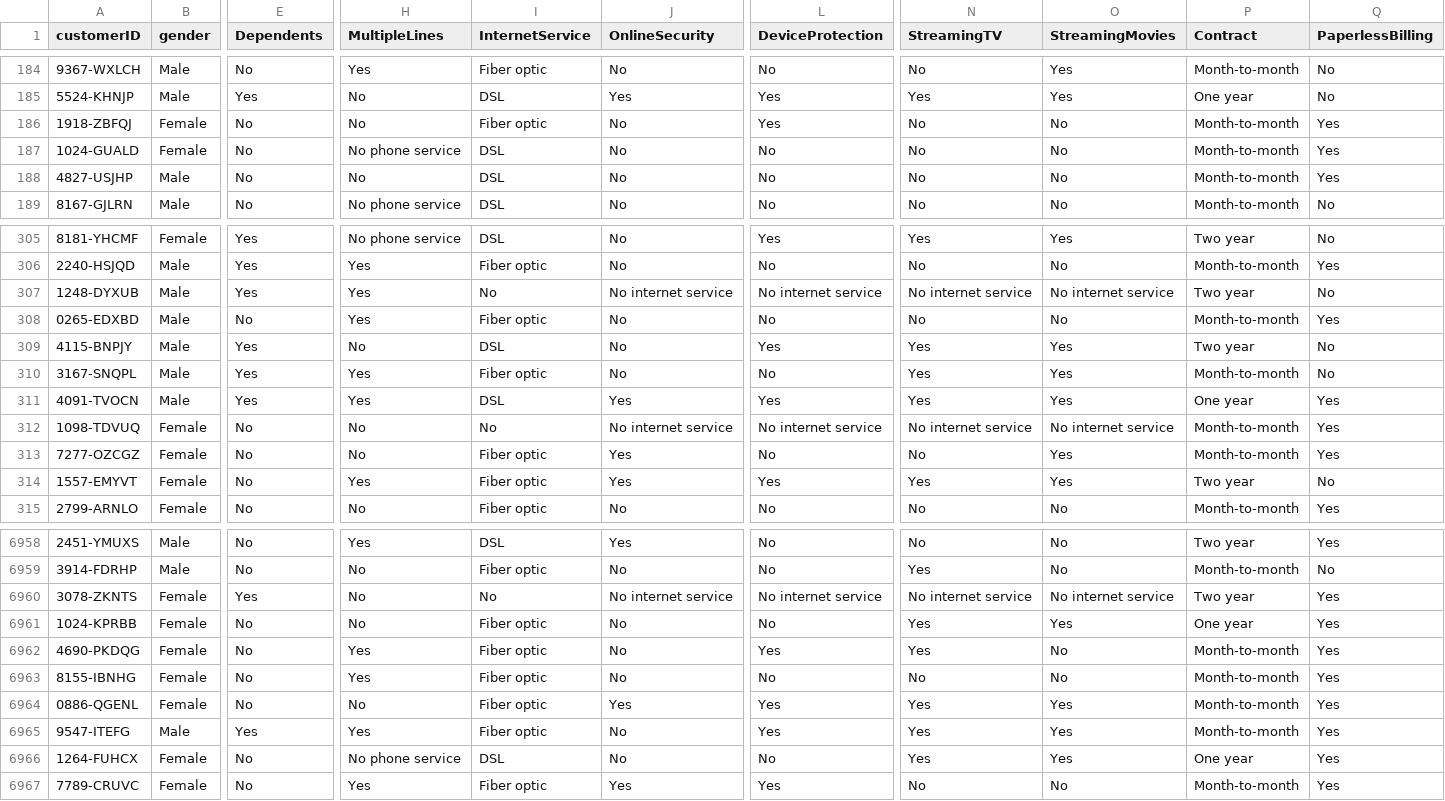
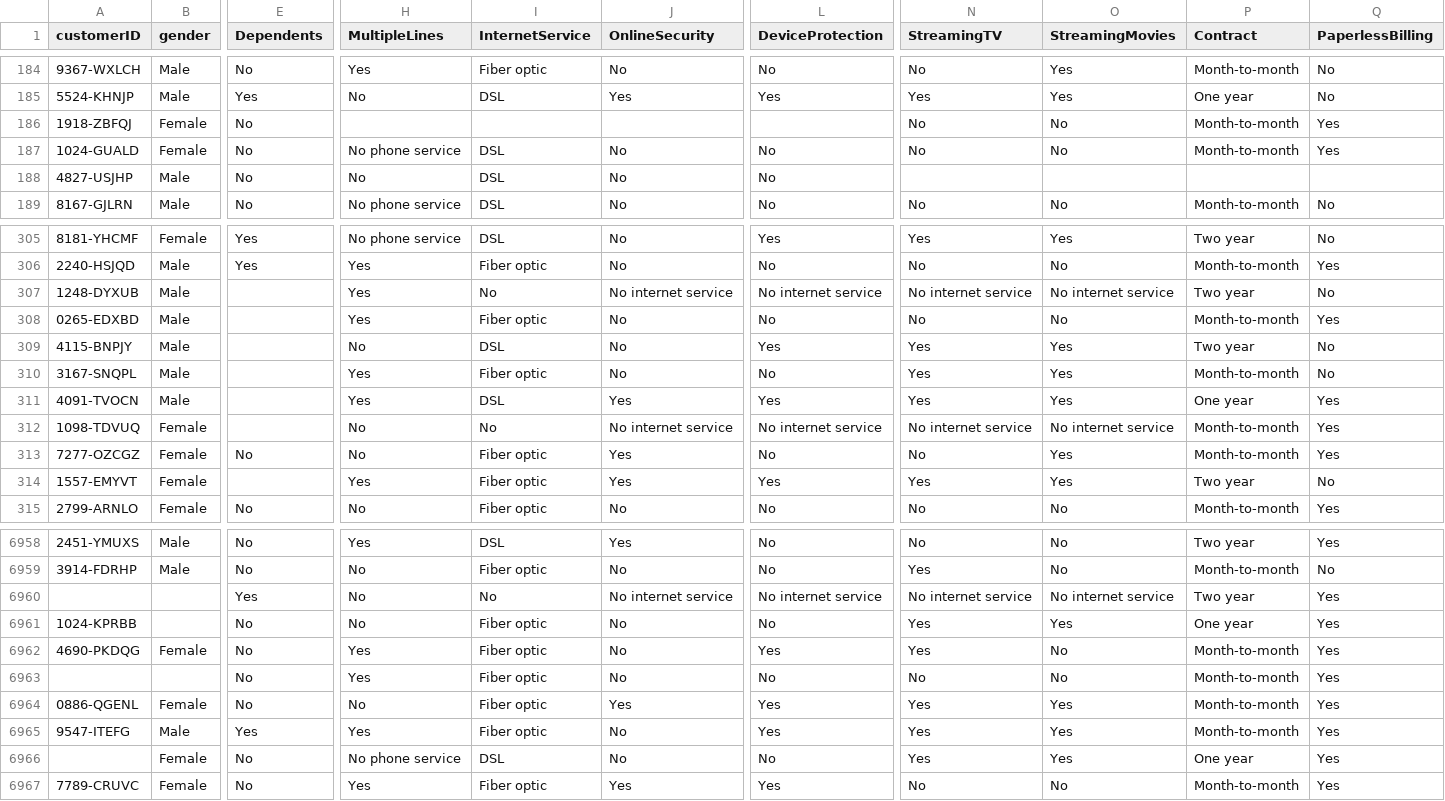
Before and after one commit to HachiroSan/Customer-Churn-Analysis, a CSV file: Telco-Customer-Churn.csv, drawn as a sheet; only a part is shown, gaps mark what is left out; the diff covers the shown part only; the diff names each change by its address in the sheet, - before the commit and + after, or states it on an @@ line.

Commit message:
Add files via upload

```diff
--- a/Telco-Customer-Churn.csv
+++ b/Telco-Customer-Churn.csv
-H186 (MultipleLines): No
+H186 (MultipleLines): (empty)
-I186 (InternetService): Fiber optic
+I186 (InternetService): (empty)
-J186 (OnlineSecurity): No
+J186 (OnlineSecurity): (empty)
-L186 (DeviceProtection): Yes
+L186 (DeviceProtection): (empty)
-N188 (StreamingTV): No
+N188 (StreamingTV): (empty)
-O188 (StreamingMovies): No
+O188 (StreamingMovies): (empty)
-P188 (Contract): Month-to-month
+P188 (Contract): (empty)
-Q188 (PaperlessBilling): Yes
+Q188 (PaperlessBilling): (empty)
-E307 (Dependents): Yes
+E307 (Dependents): (empty)
-E308 (Dependents): No
+E308 (Dependents): (empty)
-E309:E311 (Dependents): Yes
+E309:E311 (Dependents): (empty)
-E312 (Dependents): No
+E312 (Dependents): (empty)
-E314 (Dependents): No
+E314 (Dependents): (empty)
-A6960 (customerID): 3078-ZKNTS
+A6960 (customerID): (empty)
-B6960:B6961 (gender): Female
+B6960:B6961 (gender): (empty)
-A6963 (customerID): 8155-IBNHG
+A6963 (customerID): (empty)
-B6963 (gender): Female
+B6963 (gender): (empty)
-A6966 (customerID): 1264-FUHCX
+A6966 (customerID): (empty)
```
Also changed, not shown: 22 edited cells elsewhere in this file.
